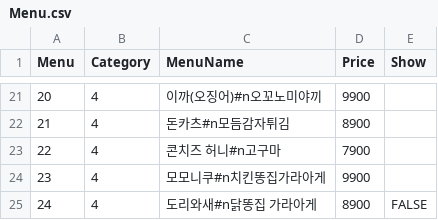
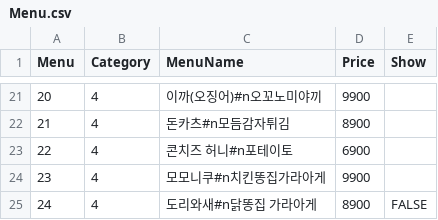
Before and after one commit to cilruat/Tokyolong, a CSV file: SP_Client/Assets/StreamingAssets/Menu.csv, drawn as a sheet; only a part is shown, gaps mark what is left out.

```diff
--- a/SP_Client/Assets/StreamingAssets/Menu.csv
+++ b/SP_Client/Assets/StreamingAssets/Menu.csv
@@ -22,3 +22,3 @@
 21,4,돈카츠#n모듬감자튀김,8900,
-22,4,콘치즈 허니#n고구마,7900,
+22,4,콘치즈 허니#n포테이토,6900,
 23,4,모모니쿠#n치킨똥집가라아게,9900,
```
Also changed, not shown: SP_Client/Info/Menu.csv, SP_Client_Android/Assets/StreamingAssets/Menu.csv, 4 other files.
